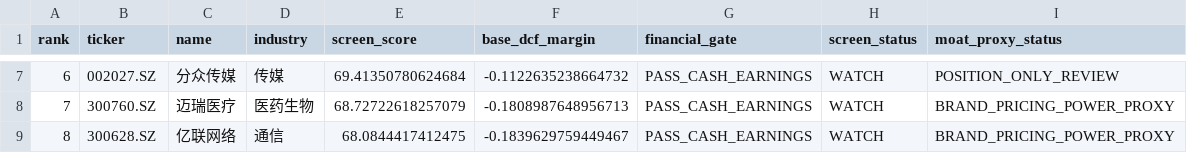
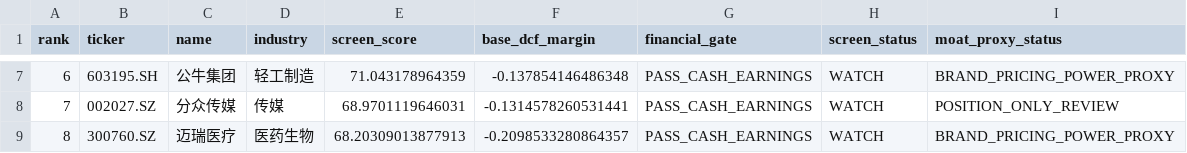
Before and after one commit to MIngQian04/margin-of-safety-investment-research-platform, a CSV file: docs/public-screening-snapshot.csv, drawn as a sheet; only a part is shown, gaps mark what is left out; the diff covers the shown part only.

```diff
--- a/docs/public-screening-snapshot.csv
+++ b/docs/public-screening-snapshot.csv
@@ -7,3 +7,3 @@
-6,002027.SZ,分众传媒,传媒,69.41350780624684,-0.1122635238664732,PASS_CASH_EARNINGS,WATCH,POSITION_ONLY_REVIEW
-7,300760.SZ,迈瑞医疗,医药生物,68.72722618257079,-0.1808987648956713,PASS_CASH_EARNINGS,WATCH,BRAND_PRICING_POWER_PROXY
-8,300628.SZ,亿联网络,通信,68.0844417412475,-0.1839629759449467,PASS_CASH_EARNINGS,WATCH,BRAND_PRICING_POWER_PROXY
+6,603195.SH,公牛集团,轻工制造,71.043178964359,-0.137854146486348,PASS_CASH_EARNINGS,WATCH,BRAND_PRICING_POWER_PROXY
+7,002027.SZ,分众传媒,传媒,68.9701119646031,-0.1314578260531441,PASS_CASH_EARNINGS,WATCH,POSITION_ONLY_REVIEW
+8,300760.SZ,迈瑞医疗,医药生物,68.20309013877913,-0.2098533280864357,PASS_CASH_EARNINGS,WATCH,BRAND_PRICING_POWER_PROXY
```
Also changed, not shown: 32 edited cells elsewhere in this file, 1 other file.
